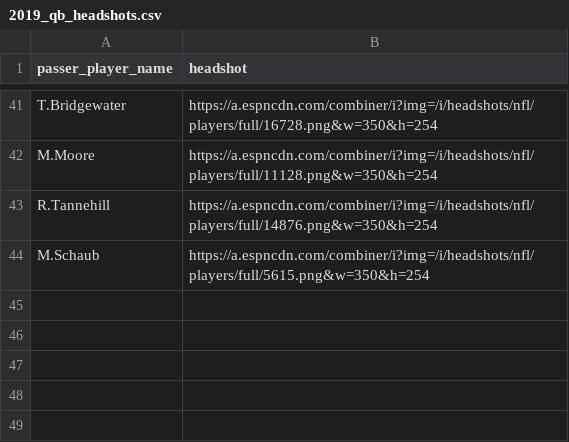
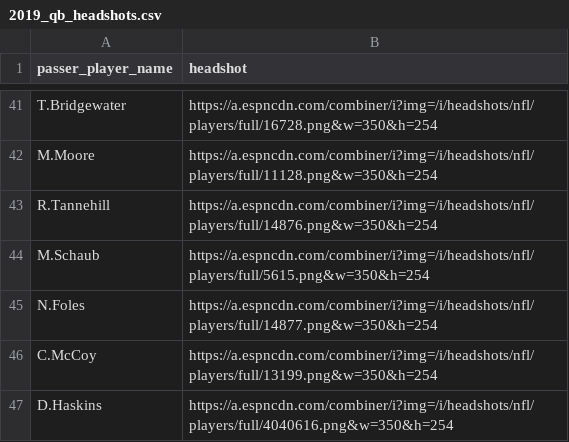
Before and after one commit to laurenkopac/NYJetsAnalytics, a CSV file: 2019_qb_headshots.csv, drawn as a sheet; only a part is shown, gaps mark what is left out.

Commit message:
Update 2019_qb_headshots.csv

```diff
--- a/2019_qb_headshots.csv
+++ b/2019_qb_headshots.csv
@@ -44 +44,4 @@ R.Tannehill,https://a.espncdn.com/combiner/i?img=/i/headshots/nfl/players/full/1
 M.Schaub,https://a.espncdn.com/combiner/i?img=/i/headshots/nfl/players/full/5615.png&w=350&h=254
+N.Foles,https://a.espncdn.com/combiner/i?img=/i/headshots/nfl/players/full/14877.png&w=350&h=254
+C.McCoy,https://a.espncdn.com/combiner/i?img=/i/headshots/nfl/players/full/13199.png&w=350&h=254
+D.Haskins,https://a.espncdn.com/combiner/i?img=/i/headshots/nfl/players/full/4040616.png&w=350&h=254
```
